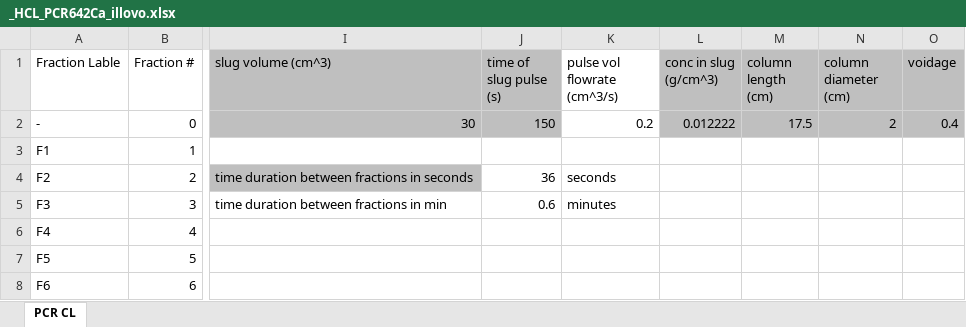
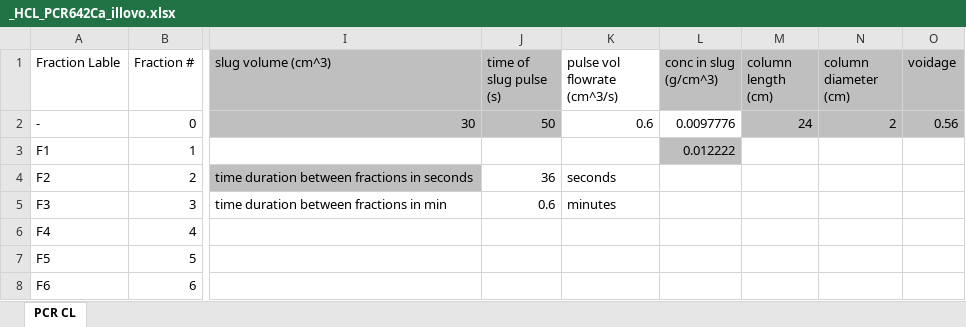
Before and after one commit to Nawa-Punabantu/MEng_Code, an Excel workbook: case3_Borate/Excel_Files/Illovo_waste_water/_HCL_PCR642Ca_illovo.xlsx, sheet PCR CL, drawn as a sheet; only a part is shown, gaps mark what is left out; values as stored, in another font and other column widths than the file's, no borders; charts and pictures not drawn; the diff names each change by its address in the sheet, - before the commit and + after, or states it on an @@ line.

```diff
--- a/case3_Borate/Excel_Files/Illovo_waste_water/_HCL_PCR642Ca_illovo.xlsx (sheet PCR CL)
+++ b/case3_Borate/Excel_Files/Illovo_waste_water/_HCL_PCR642Ca_illovo.xlsx (sheet PCR CL)
-J2 (time of slug pulse (s)): 150
+J2 (time of slug pulse (s)): 50
-K2 (pulse vol flowrate (cm^3/s)): 0.2
+K2 (pulse vol flowrate (cm^3/s)): 0.6
-L2 (conc in slug (g/cm^3)): 0.012222
+L2 (conc in slug (g/cm^3)): 0.0097776
-L2 fill: #BFBFBF
+L2 fill: none
-M2 (column length (cm)): 17.5
+M2 (column length (cm)): 24
-O2 (voidage): 0.4
+O2 (voidage): 0.56
-L3 (conc in slug (g/cm^3)): (empty)
+L3 (conc in slug (g/cm^3)): 0.012222
-L3 fill: none
+L3 fill: #BFBFBF
```
Also changed, not shown: charts or pictures, case3_Borate/Excel_Files/Illovo_waste_water/_HCL_Ubk_530_Illovo.xlsx, case3_Borate/Excel_Files/Illovo_waste_water/_borate_PCR642Ca_Illovo.xlsx, 18 other files.
